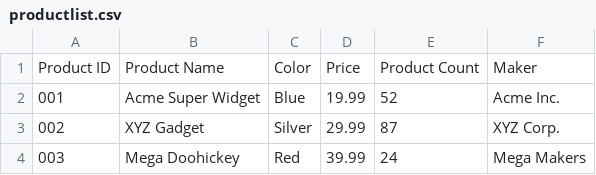
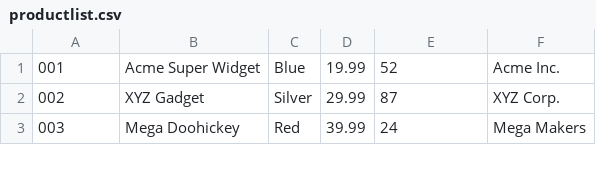
Before and after one commit to ctrevai/inventory_agent, a CSV file: Data/productlist.csv, drawn as a sheet; only a part is shown.

Commit message:
add Product class

```diff
--- a/Data/productlist.csv
+++ b/Data/productlist.csv
@@ -1,2 +1 @@
-Product ID,Product Name,Color,Price,Product Count,Maker
 001,Acme Super Widget,Blue,19.99,52,Acme Inc.
```
Also changed, not shown: 2 other files.
